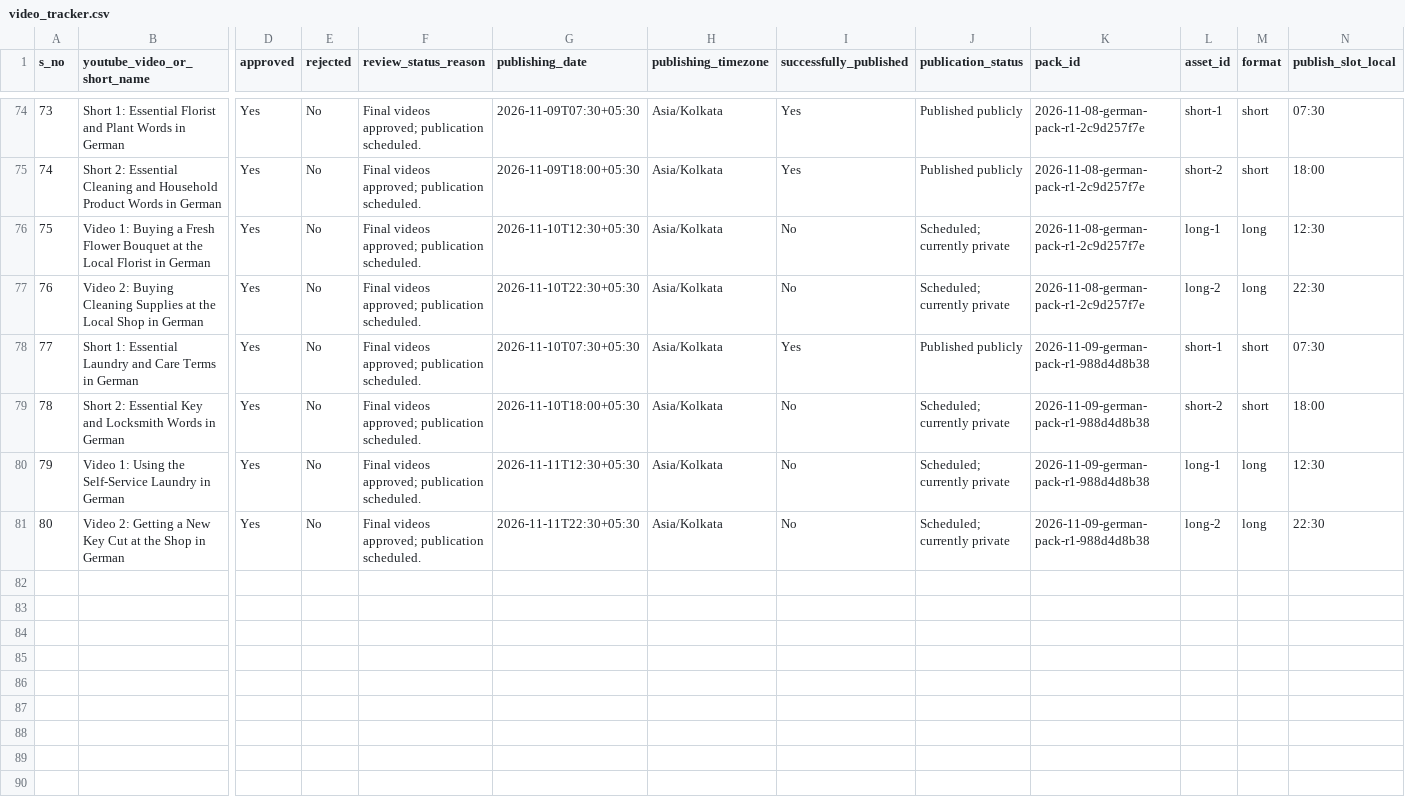
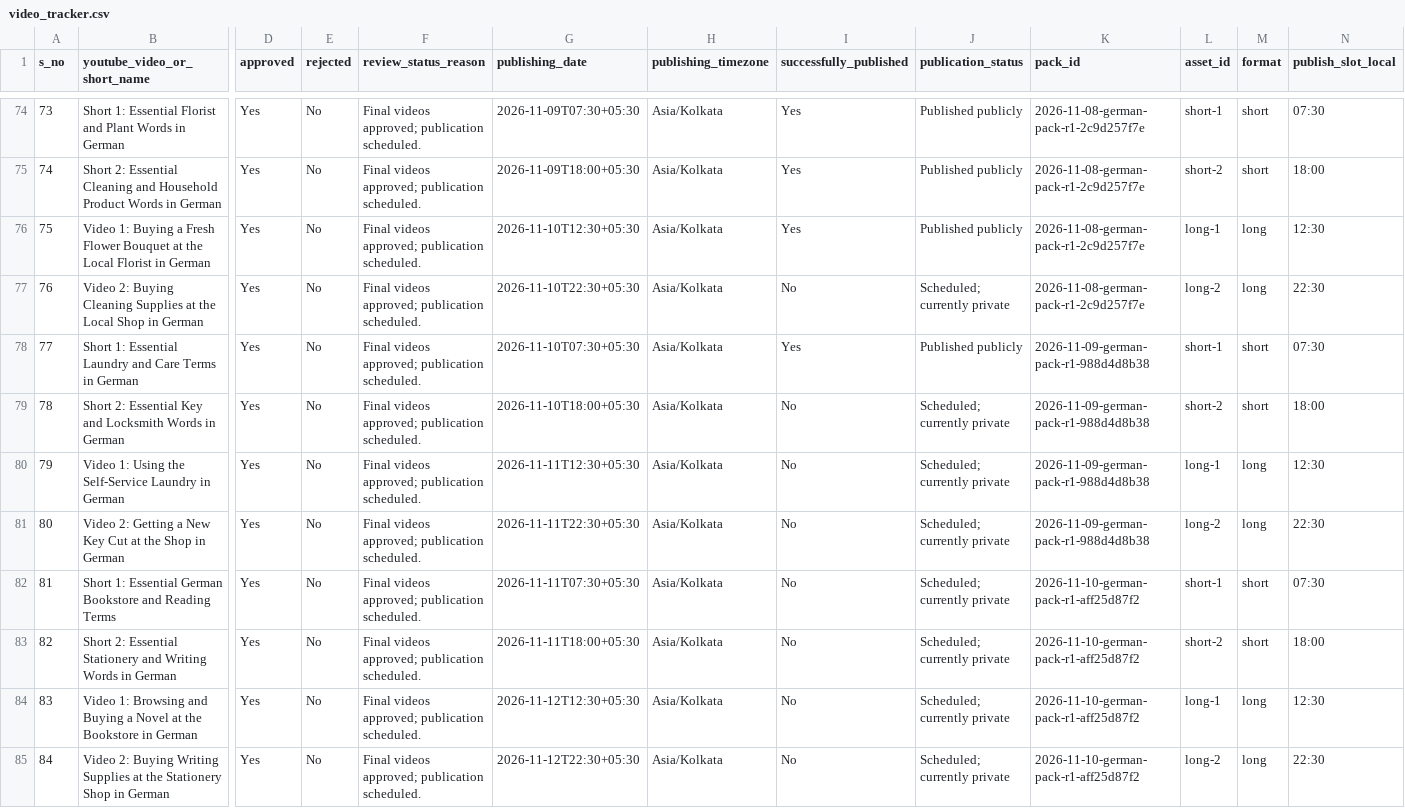
Before and after one commit to Indusvalley7/talkivana-automation, a CSV file: tracker/video_tracker.csv, drawn as a sheet; only a part is shown, gaps mark what is left out; rows hold the shown columns only; the diff names each change by its address in the sheet, - before the commit and + after, or states it on an @@ line.

```diff
--- a/tracker/video_tracker.csv
+++ b/tracker/video_tracker.csv
-I76 (successfully_published): No
+I76 (successfully_published): Yes
-J76 (publication_status): Scheduled; currently private
+J76 (publication_status): Published publicly
+row 82: 81 | Short 1: Essential German Bookstore and Reading Terms | Yes | No | Final videos approved; publication scheduled. | 2026-11-11T07:30+05:30 | Asia/Kolkata | No | Scheduled; currently private | 2026-11-10-german-pack-r1-aff25d87f2 | short-1 | short | 07:30
+row 83: 82 | Short 2: Essential Stationery and Writing Words in German | Yes | No | Final videos approved; publication scheduled. | 2026-11-11T18:00+05:30 | Asia/Kolkata | No | Scheduled; currently private | 2026-11-10-german-pack-r1-aff25d87f2 | short-2 | short | 18:00
+row 84: 83 | Video 1: Browsing and Buying a Novel at the Bookstore in German | Yes | No | Final videos approved; publication scheduled. | 2026-11-12T12:30+05:30 | Asia/Kolkata | No | Scheduled; currently private | 2026-11-10-german-pack-r1-aff25d87f2 | long-1 | long | 12:30
+row 85: 84 | Video 2: Buying Writing Supplies at the Stationery Shop in German | Yes | No | Final videos approved; publication scheduled. | 2026-11-12T22:30+05:30 | Asia/Kolkata | No | Scheduled; currently private | 2026-11-10-german-pack-r1-aff25d87f2 | long-2 | long | 22:30
```
